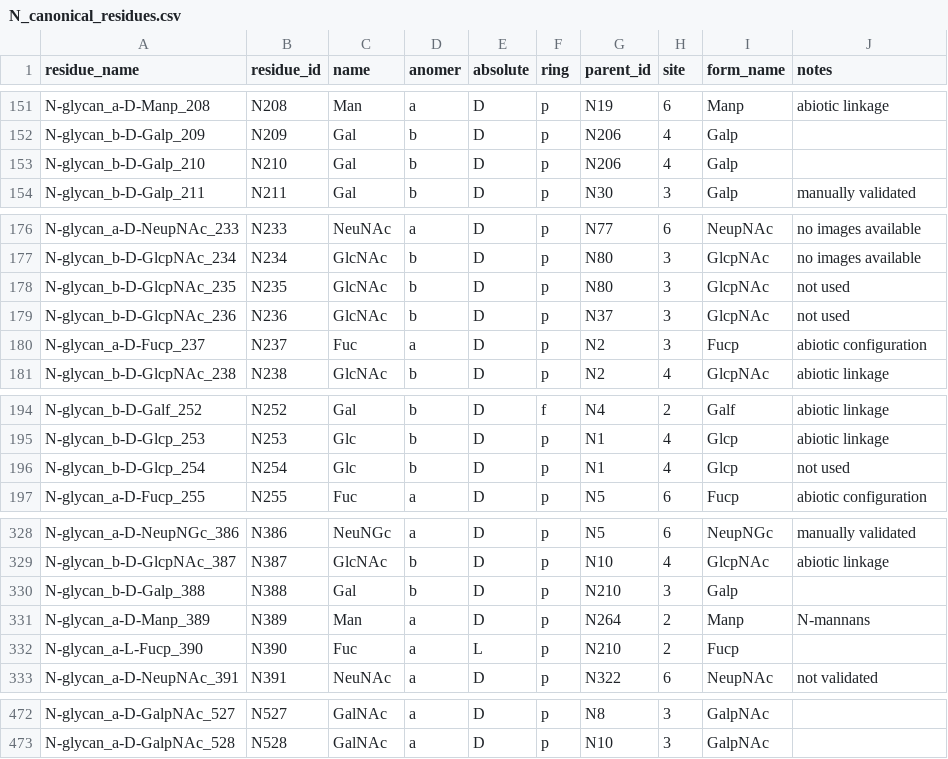
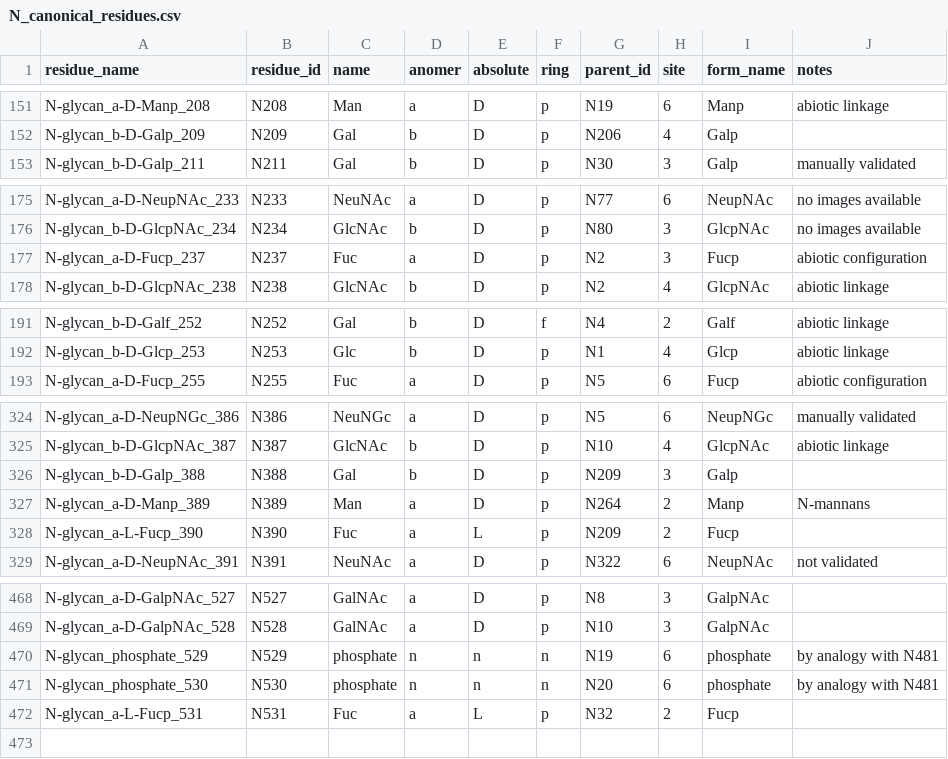
Before and after one commit to glygen-glycan-data/glycoTree, a CSV file: model/N_canonical_residues.csv, drawn as a sheet; only a part is shown, gaps mark what is left out.

```diff
--- a/model/N_canonical_residues.csv
+++ b/model/N_canonical_residues.csv
@@ -152,3 +152,2 @@ N-glycan_a-D-Manp_208,N208,Man,a,D,p,N19,6,Manp,abiotic linkage
 N-glycan_b-D-Galp_209,N209,Gal,b,D,p,N206,4,Galp,
-N-glycan_b-D-Galp_210,N210,Gal,b,D,p,N206,4,Galp,
 N-glycan_b-D-Galp_211,N211,Gal,b,D,p,N30,3,Galp,manually validated
@@ -177,4 +176,2 @@ N-glycan_a-D-NeupNAc_233,N233,NeuNAc,a,D,p,N77,6,NeupNAc,no images available
 N-glycan_b-D-GlcpNAc_234,N234,GlcNAc,b,D,p,N80,3,GlcpNAc,no images available
-N-glycan_b-D-GlcpNAc_235,N235,GlcNAc,b,D,p,N80,3,GlcpNAc,not used
-N-glycan_b-D-GlcpNAc_236,N236,GlcNAc,b,D,p,N37,3,GlcpNAc,not used
 N-glycan_a-D-Fucp_237,N237,Fuc,a,D,p,N2,3,Fucp,abiotic configuration
@@ -195,3 +192,2 @@ N-glycan_b-D-Galf_252,N252,Gal,b,D,f,N4,2,Galf,abiotic linkage
 N-glycan_b-D-Glcp_253,N253,Glc,b,D,p,N1,4,Glcp,abiotic linkage
-N-glycan_b-D-Glcp_254,N254,Glc,b,D,p,N1,4,Glcp,not used
 N-glycan_a-D-Fucp_255,N255,Fuc,a,D,p,N5,6,Fucp,abiotic configuration
@@ -329,5 +325,5 @@ N-glycan_a-D-NeupNGc_386,N386,NeuNGc,a,D,p,N5,6,NeupNGc,manually validated
 N-glycan_b-D-GlcpNAc_387,N387,GlcNAc,b,D,p,N10,4,GlcpNAc,abiotic linkage
-N-glycan_b-D-Galp_388,N388,Gal,b,D,p,N210,3,Galp,
+N-glycan_b-D-Galp_388,N388,Gal,b,D,p,N209,3,Galp,
 N-glycan_a-D-Manp_389,N389,Man,a,D,p,N264,2,Manp,N-mannans
-N-glycan_a-L-Fucp_390,N390,Fuc,a,L,p,N210,2,Fucp,
+N-glycan_a-L-Fucp_390,N390,Fuc,a,L,p,N209,2,Fucp,
 N-glycan_a-D-NeupNAc_391,N391,NeuNAc,a,D,p,N322,6,NeupNAc,not validated
@@ -473 +469,4 @@ N-glycan_a-D-GalpNAc_527,N527,GalNAc,a,D,p,N8,3,GalpNAc,
 N-glycan_a-D-GalpNAc_528,N528,GalNAc,a,D,p,N10,3,GalpNAc,
+N-glycan_phosphate_529,N529,phosphate,n,n,n,N19,6,phosphate,by analogy with N481
+N-glycan_phosphate_530,N530,phosphate,n,n,n,N20,6,phosphate,by analogy with N481
+N-glycan_a-L-Fucp_531,N531,Fuc,a,L,p,N32,2,Fucp,
```
Also changed, not shown: model/O_canonical_residues.csv.
